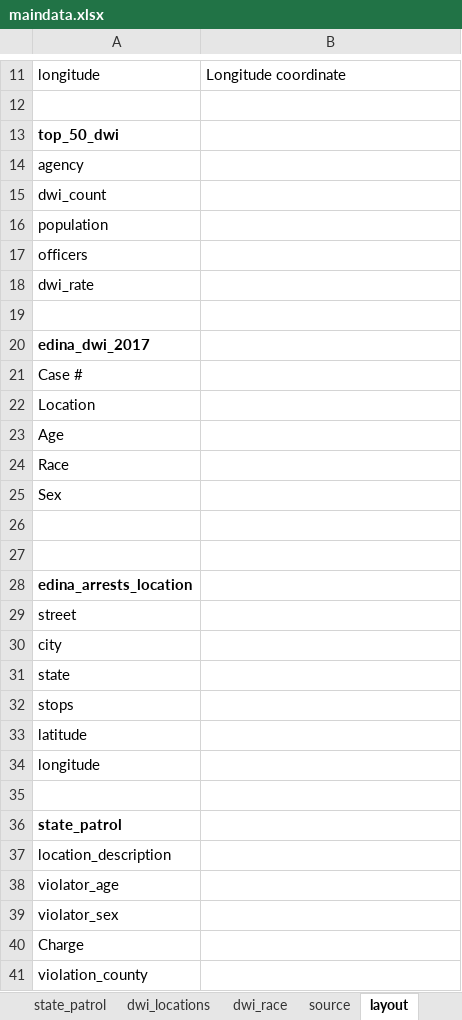
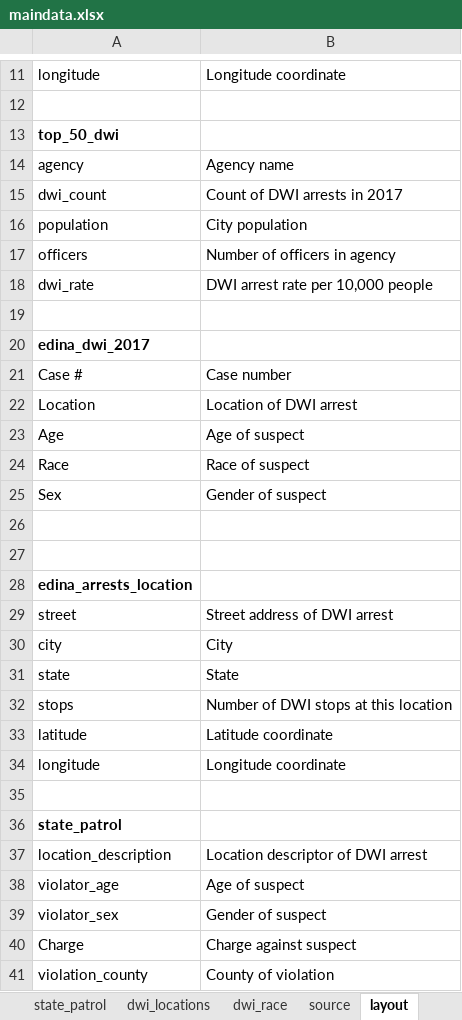
Before and after one commit to striblab/20180218-dui, an Excel workbook: build/data/maindata.xlsx, sheet layout, drawn as a sheet; only a part is shown, gaps mark what is left out; values as stored, in another font and other column widths than the file's, no borders; the diff covers the shown part only; the diff names each change by its address in the sheet, - before the commit and + after, or states it on an @@ line.

```diff
--- a/build/data/maindata.xlsx (sheet layout)
+++ b/build/data/maindata.xlsx (sheet layout)
-B14: (empty)
+B14: Agency name
-B15: (empty)
+B15: Count of DWI arrests in 2017
-B16: (empty)
+B16: City population
-B17: (empty)
+B17: Number of officers in agency
-B18: (empty)
+B18: DWI arrest rate per 10,000 people
-B21: (empty)
+B21: Case number
-B22: (empty)
+B22: Location of DWI arrest
-B23: (empty)
+B23: Age of suspect
-B24: (empty)
+B24: Race of suspect
-B25: (empty)
+B25: Gender of suspect
-B29: (empty)
+B29: Street address of DWI arrest
-B30: (empty)
+B30: City
-B31: (empty)
+B31: State
-B32: (empty)
+B32: Number of DWI stops at this location
-B33: (empty)
+B33: Latitude coordinate
-B34: (empty)
+B34: Longitude coordinate
-B37: (empty)
+B37: Location descriptor of DWI arrest
-B38: (empty)
+B38: Age of suspect
-B39: (empty)
+B39: Gender of suspect
-B40: (empty)
+B40: Charge against suspect
-B41: (empty)
+B41: County of violation
```
Also changed, not shown: 6 edited cells elsewhere in this sheet, 3 other files.
